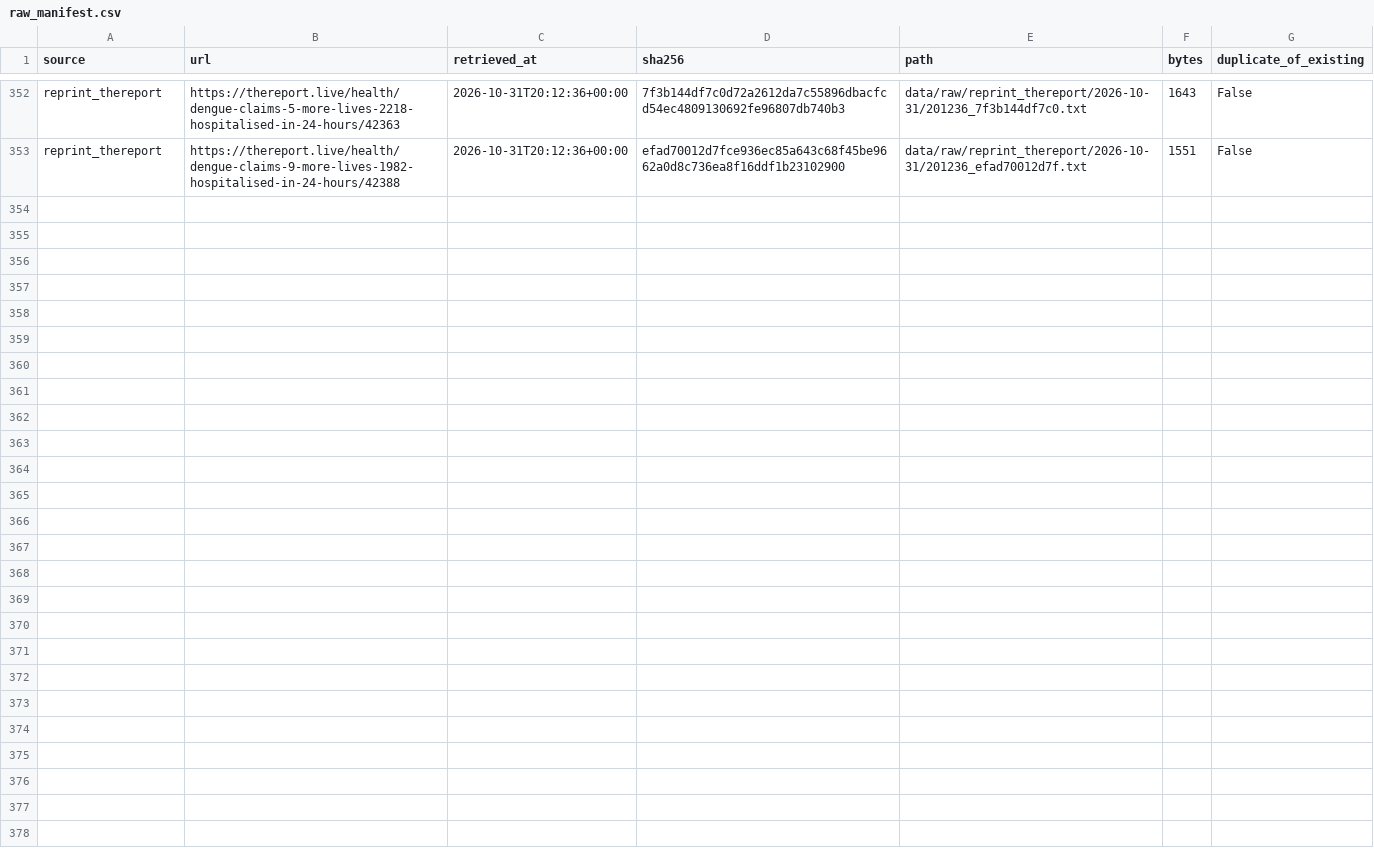
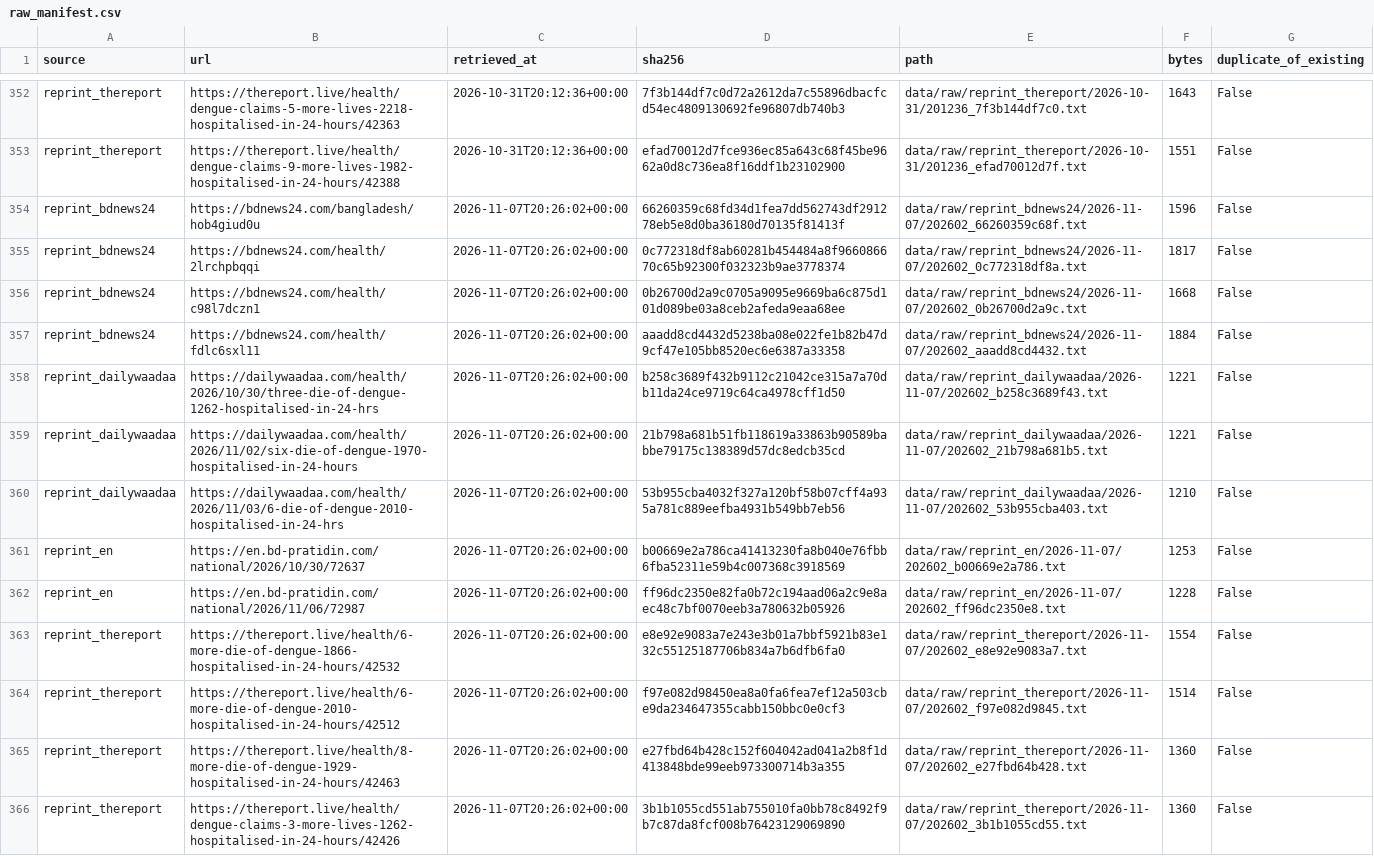
Before and after one commit to rashed-ahammod/denguecast-bd, a CSV file: data/archive/raw_manifest.csv, drawn as a sheet; only a part is shown, gaps mark what is left out.

Commit message:
forecast: live 2026-11-07T20:26Z

```diff
--- a/data/archive/raw_manifest.csv
+++ b/data/archive/raw_manifest.csv
@@ -353 +353,14 @@ reprint_thereport,https://thereport.live/health/dengue-claims-5-more-lives-2218-
 reprint_thereport,https://thereport.live/health/dengue-claims-9-more-lives-1982-hospitalised-in-24-hours/42388,2026-10-31T20:12:36+00:00,efad70012d7fce936ec85a643c68f45be9662a0d8c736ea8f16ddf1b23102900,data/raw/reprint_thereport/2026-10-31/201236_efad70012d7f.txt,1551,False
+reprint_bdnews24,https://bdnews24.com/bangladesh/hob4giud0u,2026-11-07T20:26:02+00:00,66260359c68fd34d1fea7dd562743df291278eb5e8d0ba36180d70135f81413f,data/raw/reprint_bdnews24/2026-11-07/202602_66260359c68f.txt,1596,False
+reprint_bdnews24,https://bdnews24.com/health/2lrchpbqqi,2026-11-07T20:26:02+00:00,0c772318df8ab60281b454484a8f966086670c65b92300f032323b9ae3778374,data/raw/reprint_bdnews24/2026-11-07/202602_0c772318df8a.txt,1817,False
+reprint_bdnews24,https://bdnews24.com/health/c98l7dczn1,2026-11-07T20:26:02+00:00,0b26700d2a9c0705a9095e9669ba6c875d101d089be03a8ceb2afeda9eaa68ee,data/raw/reprint_bdnews24/2026-11-07/202602_0b26700d2a9c.txt,1668,False
+reprint_bdnews24,https://bdnews24.com/health/fdlc6sxl11,2026-11-07T20:26:02+00:00,aaadd8cd4432d5238ba08e022fe1b82b47d9cf47e105bb8520ec6e6387a33358,data/raw/reprint_bdnews24/2026-11-07/202602_aaadd8cd4432.txt,1884,False
+reprint_dailywaadaa,https://dailywaadaa.com/health/2026/10/30/three-die-of-dengue-1262-hospitalised-in-24-hrs,2026-11-07T20:26:02+00:00,b258c3689f432b9112c21042ce315a7a70db11da24ce9719c64ca4978cff1d50,data/raw/reprint_dailywaadaa/2026-11-07/202602_b258c3689f43.txt,1221,False
+reprint_dailywaadaa,https://dailywaadaa.com/health/2026/11/02/six-die-of-dengue-1970-hospitalised-in-24-hours,2026-11-07T20:26:02+00:00,21b798a681b51fb118619a33863b90589babbe79175c138389d57dc8edcb35cd,data/raw/reprint_dailywaadaa/2026-11-07/202602_21b798a681b5.txt,1221,False
+reprint_dailywaadaa,https://dailywaadaa.com/health/2026/11/03/6-die-of-dengue-2010-hospitalised-in-24-hrs,2026-11-07T20:26:02+00:00,53b955cba4032f327a120bf58b07cff4a935a781c889eefba4931b549bb7eb56,data/raw/reprint_dailywaadaa/2026-11-07/202602_53b955cba403.txt,1210,False
+reprint_en,https://en.bd-pratidin.com/national/2026/10/30/72637,2026-11-07T20:26:02+00:00,b00669e2a786ca41413230fa8b040e76fbb6fba52311e59b4c007368c3918569,data/raw/reprint_en/2026-11-07/202602_b00669e2a786.txt,1253,False
+reprint_en,https://en.bd-pratidin.com/national/2026/11/06/72987,2026-11-07T20:26:02+00:00,ff96dc2350e82fa0b72c194aad06a2c9e8aec48c7bf0070eeb3a780632b05926,data/raw/reprint_en/2026-11-07/202602_ff96dc2350e8.txt,1228,False
+reprint_thereport,https://thereport.live/health/6-more-die-of-dengue-1866-hospitalised-in-24-hours/42532,2026-11-07T20:26:02+00:00,e8e92e9083a7e243e3b01a7bbf5921b83e132c55125187706b834a7b6dfb6fa0,data/raw/reprint_thereport/2026-11-07/202602_e8e92e9083a7.txt,1554,False
+reprint_thereport,https://thereport.live/health/6-more-die-of-dengue-2010-hospitalised-in-24-hours/42512,2026-11-07T20:26:02+00:00,f97e082d98450ea8a0fa6fea7ef12a503cbe9da234647355cabb150bbc0e0cf3,data/raw/reprint_thereport/2026-11-07/202602_f97e082d9845.txt,1514,False
+reprint_thereport,https://thereport.live/health/8-more-die-of-dengue-1929-hospitalised-in-24-hours/42463,2026-11-07T20:26:02+00:00,e27fbd64b428c152f604042ad041a2b8f1d413848bde99eeb973300714b3a355,data/raw/reprint_thereport/2026-11-07/202602_e27fbd64b428.txt,1360,False
+reprint_thereport,https://thereport.live/health/dengue-claims-3-more-lives-1262-hospitalised-in-24-hours/42426,2026-11-07T20:26:02+00:00,3b1b1055cd551ab755010fa0bb78c8492f9b7c87da8fcf008b76423129069890,data/raw/reprint_thereport/2026-11-07/202602_3b1b1055cd55.txt,1360,False
```
Also changed, not shown: 21 other files.
